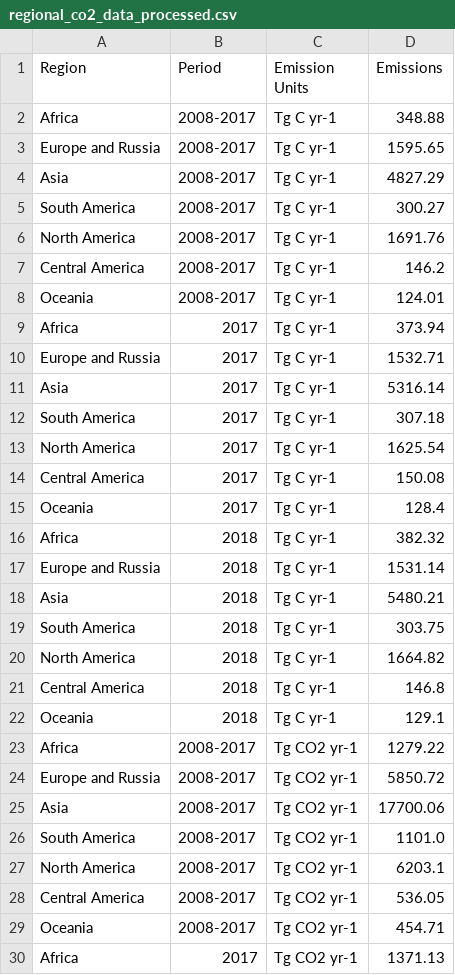
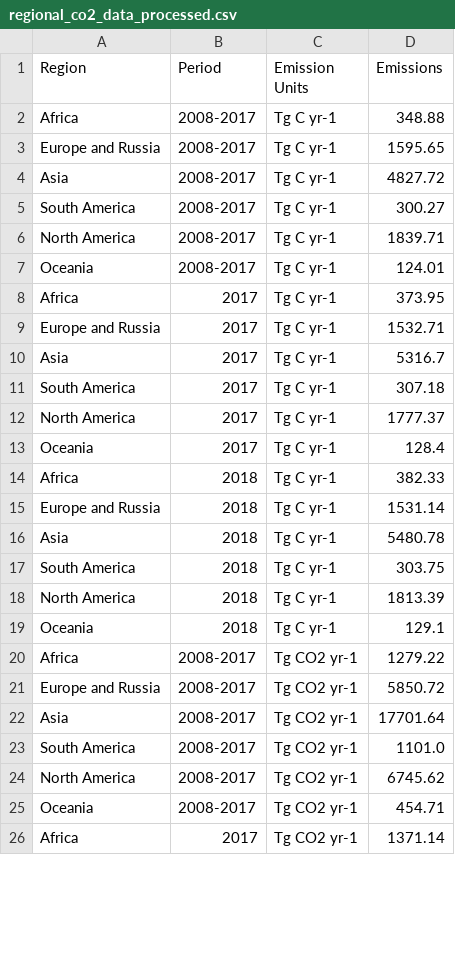
Before and after one commit to RPGroup-PBoC/human_impacts, a CSV file: data/atmosphere_biogeochemistry/global_carbon_project_CO2/processed/regional_co2_data_processed.csv, drawn as a sheet; only a part is shown; the diff covers the shown part only.

Commit message:
Update regional breakdown of CO2 emissions.

```diff
--- a/data/atmosphere_biogeochemistry/global_carbon_project_CO2/processed/regional_co2_data_processed.csv
+++ b/data/atmosphere_biogeochemistry/global_carbon_project_CO2/processed/regional_co2_data_processed.csv
@@ -3,20 +3,17 @@ Africa,2008-2017,Tg C yr-1,348.88
 Europe and Russia,2008-2017,Tg C yr-1,1595.65
-Asia,2008-2017,Tg C yr-1,4827.29
+Asia,2008-2017,Tg C yr-1,4827.72
 South America,2008-2017,Tg C yr-1,300.27
-North America,2008-2017,Tg C yr-1,1691.76
-Central America,2008-2017,Tg C yr-1,146.2
+North America,2008-2017,Tg C yr-1,1839.71
 Oceania,2008-2017,Tg C yr-1,124.01
-Africa,2017,Tg C yr-1,373.94
+Africa,2017,Tg C yr-1,373.95
 Europe and Russia,2017,Tg C yr-1,1532.71
-Asia,2017,Tg C yr-1,5316.14
+Asia,2017,Tg C yr-1,5316.7
 South America,2017,Tg C yr-1,307.18
-North America,2017,Tg C yr-1,1625.54
-Central America,2017,Tg C yr-1,150.08
+North America,2017,Tg C yr-1,1777.37
 Oceania,2017,Tg C yr-1,128.4
-Africa,2018,Tg C yr-1,382.32
+Africa,2018,Tg C yr-1,382.33
 Europe and Russia,2018,Tg C yr-1,1531.14
-Asia,2018,Tg C yr-1,5480.21
+Asia,2018,Tg C yr-1,5480.78
 South America,2018,Tg C yr-1,303.75
-North America,2018,Tg C yr-1,1664.82
-Central America,2018,Tg C yr-1,146.8
+North America,2018,Tg C yr-1,1813.39
 Oceania,2018,Tg C yr-1,129.1
@@ -24,7 +21,6 @@ Africa,2008-2017,Tg CO2 yr-1,1279.22
 Europe and Russia,2008-2017,Tg CO2 yr-1,5850.72
-Asia,2008-2017,Tg CO2 yr-1,17700.06
+Asia,2008-2017,Tg CO2 yr-1,17701.64
 South America,2008-2017,Tg CO2 yr-1,1101.0
-North America,2008-2017,Tg CO2 yr-1,6203.1
-Central America,2008-2017,Tg CO2 yr-1,536.05
+North America,2008-2017,Tg CO2 yr-1,6745.62
 Oceania,2008-2017,Tg CO2 yr-1,454.71
-Africa,2017,Tg CO2 yr-1,1371.13
+Africa,2017,Tg CO2 yr-1,1371.14
```
Also changed, not shown: 2 removed rows and 7 edited cells elsewhere in this file, 2 other files.
